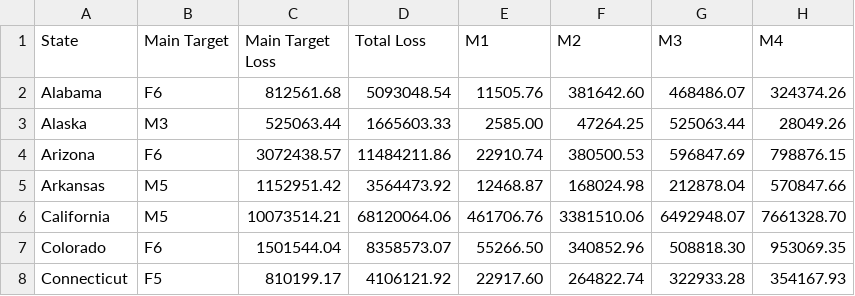
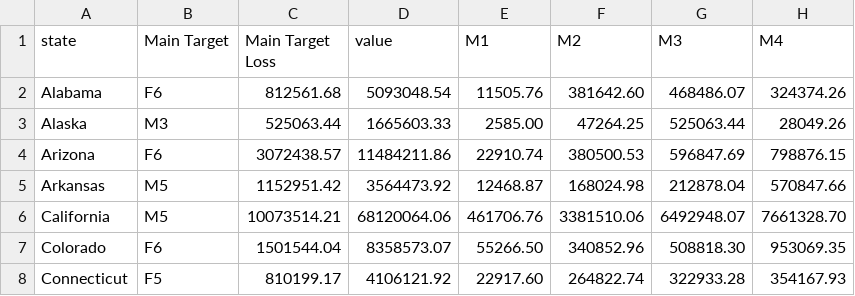
Before and after one commit to zmward/cyberfraud, a CSV file: datasetfor2012.csv, drawn as a sheet; only a part is shown; the diff names each change by its address in the sheet, - before the commit and + after, or states it on an @@ line.

Commit message:
Reading the different data for two maps
I have rearrange the Javascript code the way that can read two
different files for two different SVG elements. Also, for the sake of
the simplicity, I have changed the State to state( made it lower case)
and I have changed the variables “Total Loss” to “value”.

```diff
--- a/datasetfor2012.csv
+++ b/datasetfor2012.csv
-A1: State
+A1: state
-D1: Total Loss
+D1: value
```
Also changed, not shown: datasetfor2014.csv, 1 other file.
